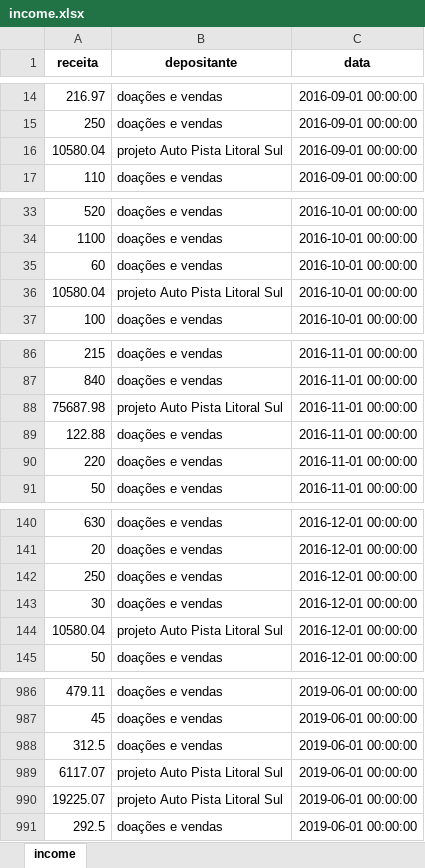
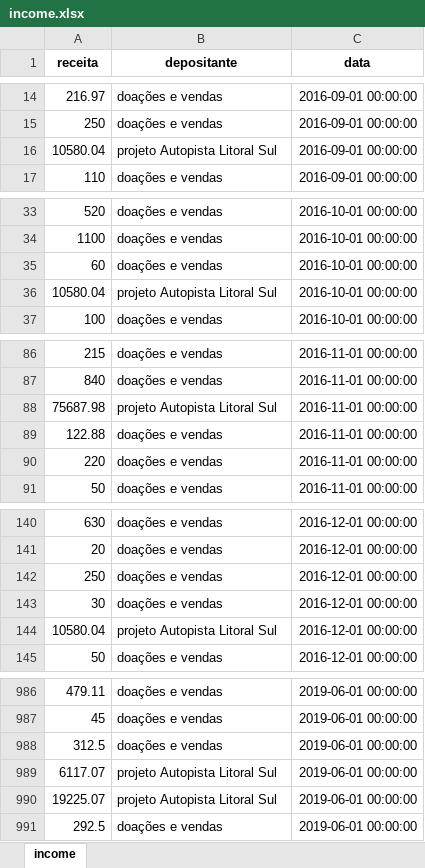
Before and after one commit to vdechen/DataAnalysis_NGO, an Excel workbook: income.xlsx, sheet income, drawn as a sheet; only a part is shown, gaps mark what is left out; values as stored, in another font and other column widths than the file's, no borders; the diff covers the shown part only; the diff names each change by its address in the sheet, - before the commit and + after, or states it on an @@ line.

```diff
--- a/income.xlsx (sheet income)
+++ b/income.xlsx (sheet income)
-B16 (depositante): projeto Auto Pista Litoral Sul
+B16 (depositante): projeto Autopista Litoral Sul
-B36 (depositante): projeto Auto Pista Litoral Sul
+B36 (depositante): projeto Autopista Litoral Sul
-B88 (depositante): projeto Auto Pista Litoral Sul
+B88 (depositante): projeto Autopista Litoral Sul
-B144 (depositante): projeto Auto Pista Litoral Sul
+B144 (depositante): projeto Autopista Litoral Sul
-B989:B990 (depositante): projeto Auto Pista Litoral Sul
+B989:B990 (depositante): projeto Autopista Litoral Sul
```
Also changed, not shown: 25 edited cells elsewhere in this sheet, expenses.xlsx, 20 other files.
